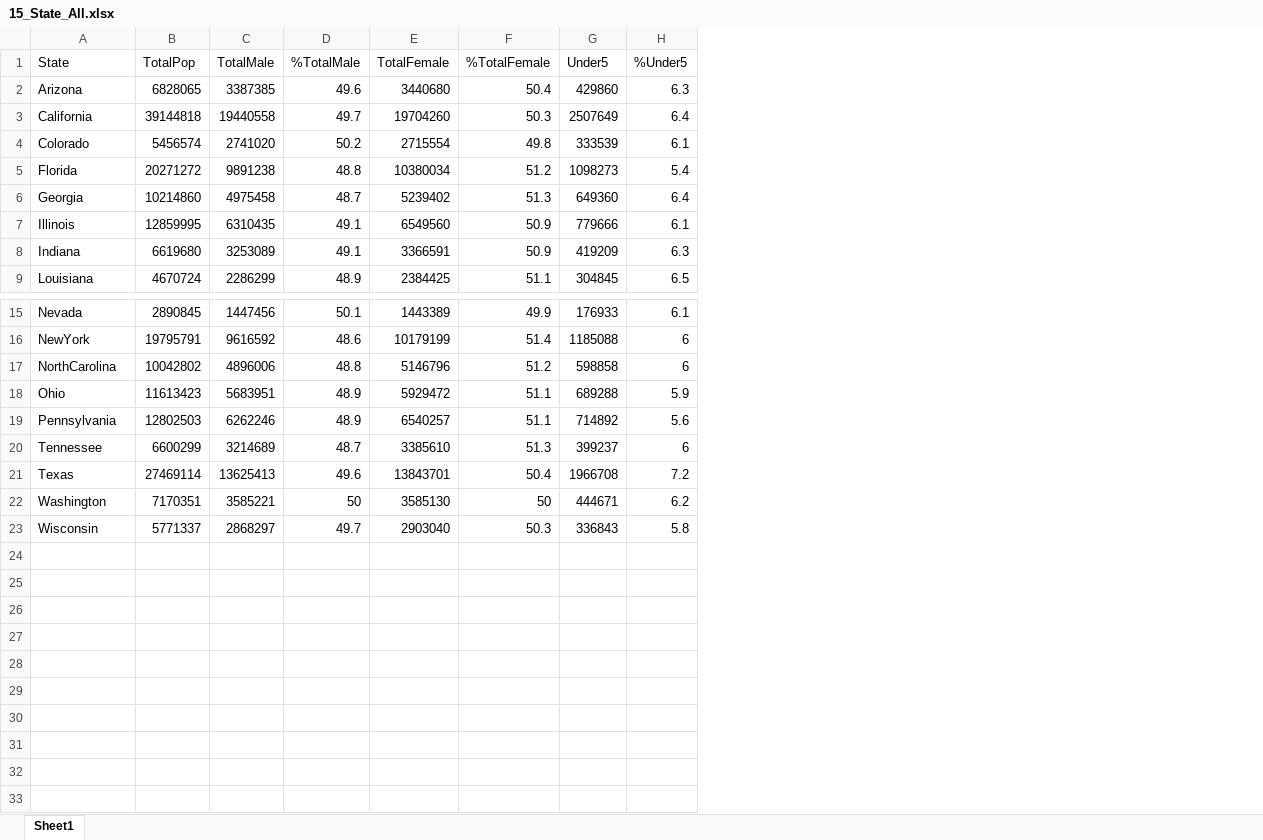
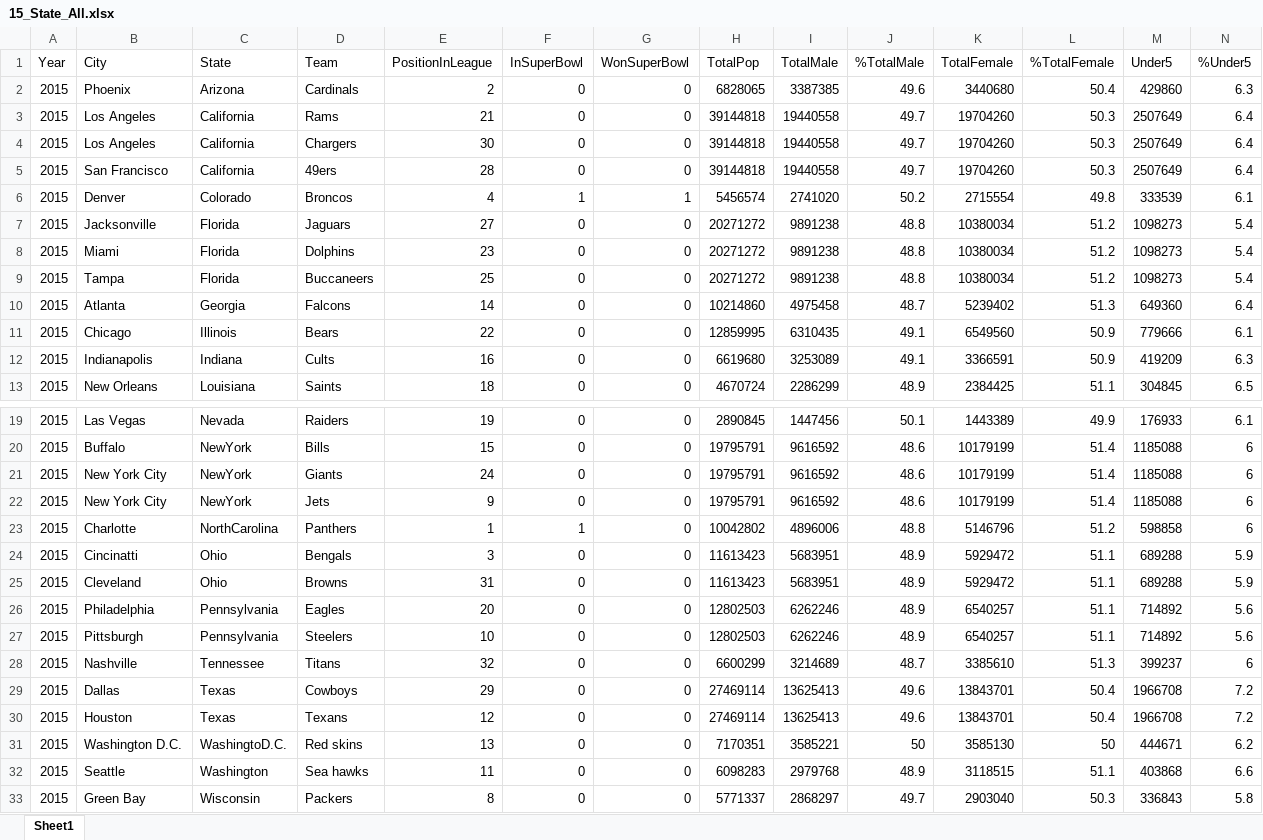
Before and after one commit to zukbrend/SSC442Team7, an Excel workbook: FinalProject/DataSets/15_State_All.xlsx, sheet Sheet1, drawn as a sheet; only a part is shown, gaps mark what is left out; values as stored, in another font and other column widths than the file's, no borders; addresses are those after the commit; rows hold the shown columns only; the diff names each change by its address in the sheet, - before the commit and + after, or states it on an @@ line.

```diff
--- a/FinalProject/DataSets/15_State_All.xlsx (sheet Sheet1)
+++ b/FinalProject/DataSets/15_State_All.xlsx (sheet Sheet1)
+column A (Year), rows 2-3: 2015 | 2015; row 6: 2015; rows 9-13: all 2015; rows 19-20: 2015 | 2015; rows 23-24: 2015 | 2015; rows 27-29: all 2015; row 31: 2015; row 33: 2015
+column B (City), rows 2-3: Phoenix | Los Angeles; row 6: Denver; rows 9-13: Tampa | Atlanta | Chicago | Indianapolis | New Orleans; rows 19-20: Las Vegas | Buffalo; rows 23-24: Charlotte | Cincinatti; rows 27-29: Pittsburgh | Nashville | Dallas; row 31: Washington D.C.; row 33: Green Bay
+column D (Team), rows 2-3: Cardinals | Rams; row 6: Broncos; rows 9-13: Buccaneers | Falcons | Bears | Cults | Saints; rows 19-20: Raiders | Bills; rows 23-24: Panthers | Bengals; rows 27-29: Steelers | Titans | Cowboys; row 31: Red skins; row 33: Packers
+column E (PositionInLeague), rows 2-3: 2 | 21; row 6: 4; rows 9-13: 25 | 14 | 22 | 16 | 18; rows 19-20: 19 | 15; rows 23-24: 1 | 3; rows 27-29: 10 | 32 | 29; row 31: 13; row 33: 8
+column F (InSuperBowl), rows 2-3: 0 | 0; row 6: 1; rows 9-13: all 0; rows 19-20: 0 | 0; rows 23-24: 1 | 0; rows 27-29: all 0; row 31: 0; row 33: 0
+column G (WonSuperBowl), rows 2-3: 0 | 0; row 6: 1; rows 9-13: all 0; rows 19-20: 0 | 0; rows 23-24: 0 | 0; rows 27-29: all 0; row 31: 0; row 33: 0
+row 4: 2015 | Los Angeles | California | Chargers | 30 | 0 | 0 | 39144818 | 19440558 | 49.7 | 19704260 | 50.3 | 2507649 | 6.4
+row 5: 2015 | San Francisco | California | 49ers | 28 | 0 | 0 | 39144818 | 19440558 | 49.7 | 19704260 | 50.3 | 2507649 | 6.4
+row 7: 2015 | Jacksonville | Florida | Jaguars | 27 | 0 | 0 | 20271272 | 9891238 | 48.8 | 10380034 | 51.2 | 1098273 | 5.4
+row 8: 2015 | Miami | Florida | Dolphins | 23 | 0 | 0 | 20271272 | 9891238 | 48.8 | 10380034 | 51.2 | 1098273 | 5.4
+row 21: 2015 | New York City | NewYork | Giants | 24 | 0 | 0 | 19795791 | 9616592 | 48.6 | 10179199 | 51.4 | 1185088 | 6
+row 22: 2015 | New York City | NewYork | Jets | 9 | 0 | 0 | 19795791 | 9616592 | 48.6 | 10179199 | 51.4 | 1185088 | 6
+row 25: 2015 | Cleveland | Ohio | Browns | 31 | 0 | 0 | 11613423 | 5683951 | 48.9 | 5929472 | 51.1 | 689288 | 5.9
+row 26: 2015 | Philadelphia | Pennsylvania | Eagles | 20 | 0 | 0 | 12802503 | 6262246 | 48.9 | 6540257 | 51.1 | 714892 | 5.6
+row 30: 2015 | Houston | Texas | Texans | 12 | 0 | 0 | 27469114 | 13625413 | 49.6 | 13843701 | 50.4 | 1966708 | 7.2
-C31 (State): Washington
+C31 (State): WashingtoD.C.
+row 32: 2015 | Seattle | Washington | Sea hawks | 11 | 0 | 0 | 6098283 | 2979768 | 48.9 | 3118515 | 51.1 | 403868 | 6.6
```
Also changed, not shown: FinalProject/DataSets/16_Metro_All.xlsx, FinalProject/DataSets/16_State_All.xlsx, 17 other files.
